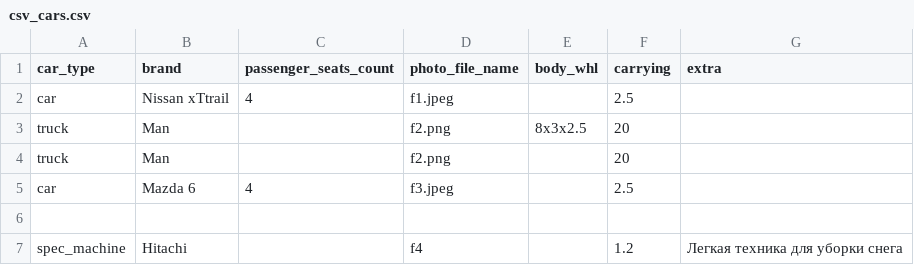
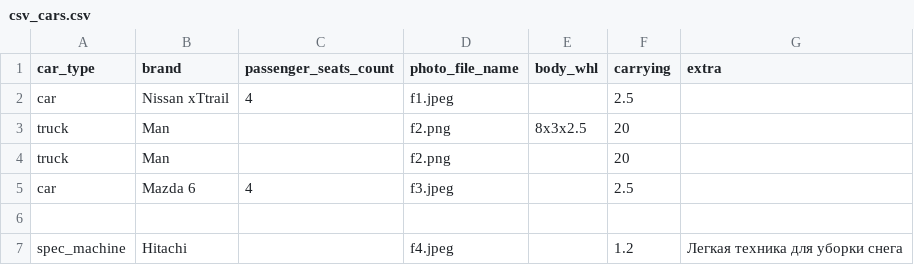
Before and after one commit to Veselovnd88/DivingPython, a CSV file: Cars/csv_cars.csv, drawn as a sheet.

```diff
--- a/Cars/csv_cars.csv
+++ b/Cars/csv_cars.csv
@@ -6,2 +6,2 @@ car;Mazda 6;4;f3.jpeg;;2.5;
 ;;;
-spec_machine;Hitachi;;f4;;1.2;Легкая техника для уборки снега
+spec_machine;Hitachi;;f4.jpeg;;1.2;Легкая техника для уборки снега
```
Also changed, not shown: 1 other file.
